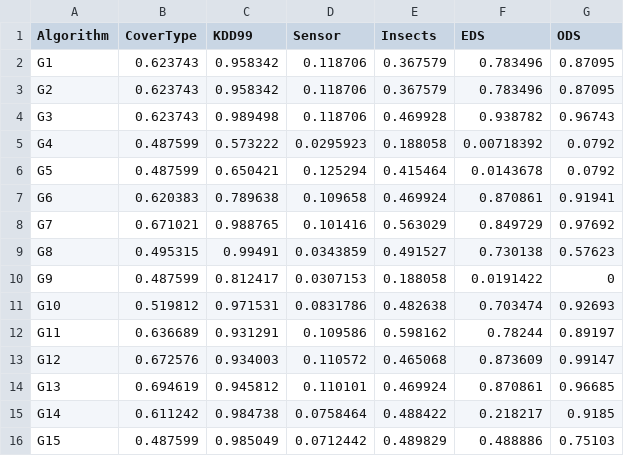
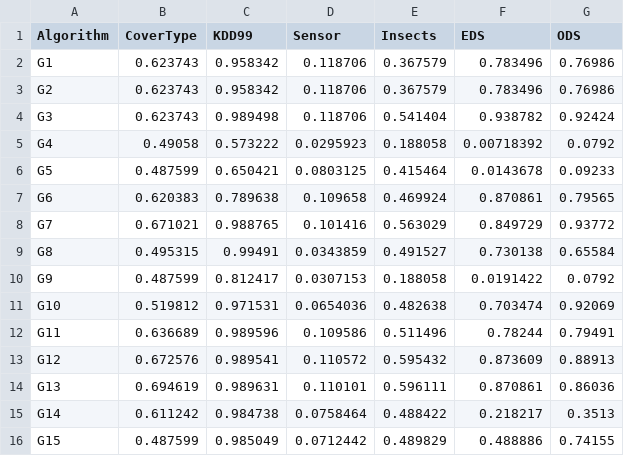
Before and after one commit to intellistream/Sesame, a CSV file: scripts/raw/purity.csv, drawn as a sheet.

```diff
--- a/scripts/raw/purity.csv
+++ b/scripts/raw/purity.csv
@@ -1,16 +1,16 @@
 Algorithm,CoverType,KDD99,Sensor,Insects,EDS,ODS
-G1,0.623743,0.958342,0.118706,0.367579,0.783496,0.87095
-G2,0.623743,0.958342,0.118706,0.367579,0.783496,0.87095
-G3,0.623743,0.989498,0.118706,0.469928,0.938782,0.96743
-G4,0.487599,0.573222,0.0295923,0.188058,0.00718392,0.0792
-G5,0.487599,0.650421,0.125294,0.415464,0.0143678,0.0792
-G6,0.620383,0.789638,0.109658,0.469924,0.870861,0.91941
-G7,0.671021,0.988765,0.101416,0.563029,0.849729,0.97692
-G8,0.495315,0.99491,0.0343859,0.491527,0.730138,0.57623
-G9,0.487599,0.812417,0.0307153,0.188058,0.0191422,0
-G10,0.519812,0.971531,0.0831786,0.482638,0.703474,0.92693
-G11,0.636689,0.931291,0.109586,0.598162,0.78244,0.89197
-G12,0.672576,0.934003,0.110572,0.465068,0.873609,0.99147
-G13,0.694619,0.945812,0.110101,0.469924,0.870861,0.96685
-G14,0.611242,0.984738,0.0758464,0.488422,0.218217,0.9185
-G15,0.487599,0.985049,0.0712442,0.489829,0.488886,0.75103
+G1,0.623743,0.958342,0.118706,0.367579,0.783496,0.76986
+G2,0.623743,0.958342,0.118706,0.367579,0.783496,0.76986
+G3,0.623743,0.989498,0.118706,0.541404,0.938782,0.92424
+G4,0.49058,0.573222,0.0295923,0.188058,0.00718392,0.0792
+G5,0.487599,0.650421,0.0803125,0.415464,0.0143678,0.09233
+G6,0.620383,0.789638,0.109658,0.469924,0.870861,0.79565
+G7,0.671021,0.988765,0.101416,0.563029,0.849729,0.93772
+G8,0.495315,0.99491,0.0343859,0.491527,0.730138,0.65584
+G9,0.487599,0.812417,0.0307153,0.188058,0.0191422,0.0792
+G10,0.519812,0.971531,0.0654036,0.482638,0.703474,0.92069
+G11,0.636689,0.989596,0.109586,0.511496,0.78244,0.79491
+G12,0.672576,0.989541,0.110572,0.595432,0.873609,0.88913
+G13,0.694619,0.989631,0.110101,0.596111,0.870861,0.86036
+G14,0.611242,0.984738,0.0758464,0.488422,0.218217,0.3513
+G15,0.487599,0.985049,0.0712442,0.489829,0.488886,0.74155
```
Also changed, not shown: scripts/raw/arr-rate.csv, scripts/raw/prog-fct.csv, 21 other files.
